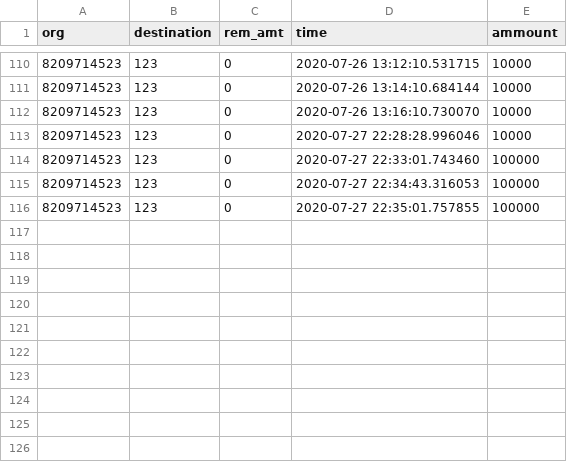
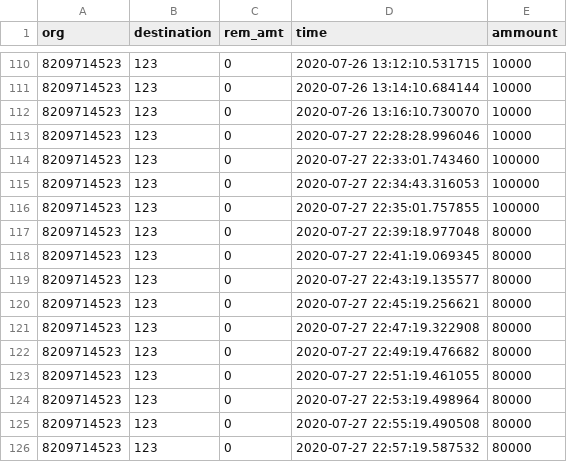
Before and after one commit to invincibel/frauddetect, a CSV file: server/database.csv, drawn as a sheet; only a part is shown, gaps mark what is left out.

```diff
--- a/server/database.csv
+++ b/server/database.csv
@@ -116 +116,11 @@ org,destination,rem_amt,time,ammount
 8209714523,123,0,2020-07-27 22:35:01.757855,100000
+8209714523,123,0,2020-07-27 22:39:18.977048,80000
+8209714523,123,0,2020-07-27 22:41:19.069345,80000
+8209714523,123,0,2020-07-27 22:43:19.135577,80000
+8209714523,123,0,2020-07-27 22:45:19.256621,80000
+8209714523,123,0,2020-07-27 22:47:19.322908,80000
+8209714523,123,0,2020-07-27 22:49:19.476682,80000
+8209714523,123,0,2020-07-27 22:51:19.461055,80000
+8209714523,123,0,2020-07-27 22:53:19.498964,80000
+8209714523,123,0,2020-07-27 22:55:19.490508,80000
+8209714523,123,0,2020-07-27 22:57:19.587532,80000
```
Also changed, not shown: 25 other files.
